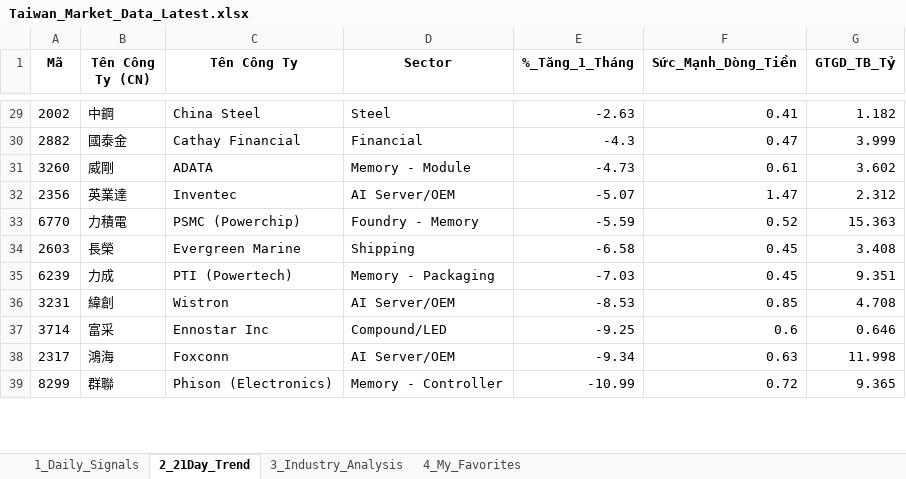
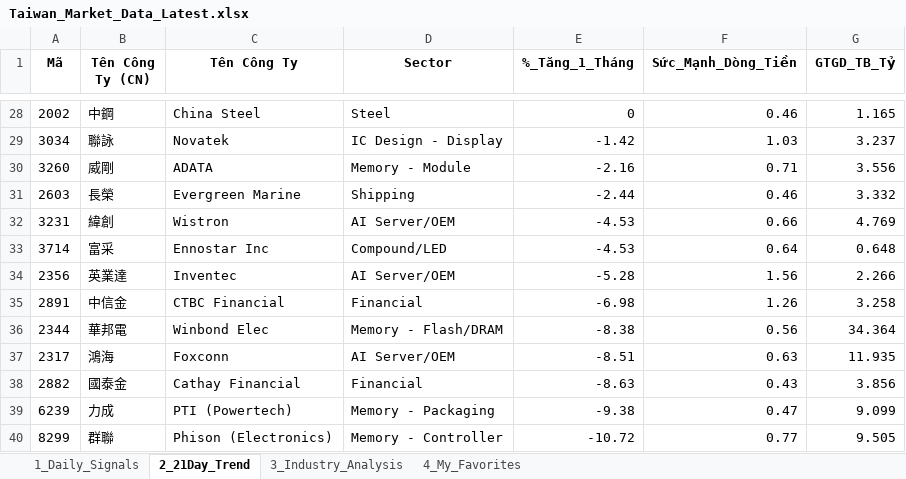
Before and after one commit to chipmoon/dashboard-tw, an Excel workbook: Taiwan_Market_Data_Latest.xlsx, sheet 2_21Day_Trend, drawn as a sheet; only a part is shown, gaps mark what is left out; values as stored, in another font and other column widths than the file's, no borders; removed rows and columns are numbered as before the commit, all else as after; the diff covers the shown part only; the diff names each change by its address in the sheet, - before the commit and + after, or states it on an @@ line.

```diff
--- a/Taiwan_Market_Data_Latest.xlsx (sheet 2_21Day_Trend)
+++ b/Taiwan_Market_Data_Latest.xlsx (sheet 2_21Day_Trend)
-E28 (%_Tăng_1_Tháng): -2.63
+E28 (%_Tăng_1_Tháng): 0
-F28 (Sức_Mạnh_Dòng_Tiền): 0.41
+F28 (Sức_Mạnh_Dòng_Tiền): 0.46
-G28 (GTGD_TB_Tỷ): 1.182
+G28 (GTGD_TB_Tỷ): 1.165
-row 30: 2882 | 國泰金 | Cathay Financial | Financial | -4.3 | 0.47 | 3.999
+row 29: 3034 | 聯詠 | Novatek | IC Design - Display | -1.42 | 1.03 | 3.237
-E30 (%_Tăng_1_Tháng): -4.73
+E30 (%_Tăng_1_Tháng): -2.16
-F30 (Sức_Mạnh_Dòng_Tiền): 0.61
+F30 (Sức_Mạnh_Dòng_Tiền): 0.71
-G30 (GTGD_TB_Tỷ): 3.602
+G30 (GTGD_TB_Tỷ): 3.556
-row 32: 2356 | 英業達 | Inventec | AI Server/OEM | -5.07 | 1.47 | 2.312
-row 33: 6770 | 力積電 | PSMC (Powerchip) | Foundry - Memory | -5.59 | 0.52 | 15.363
-E31 (%_Tăng_1_Tháng): -6.58
+E31 (%_Tăng_1_Tháng): -2.44
-F31 (Sức_Mạnh_Dòng_Tiền): 0.45
+F31 (Sức_Mạnh_Dòng_Tiền): 0.46
-G31 (GTGD_TB_Tỷ): 3.408
+G31 (GTGD_TB_Tỷ): 3.332
-row 35: 6239 | 力成 | PTI (Powertech) | Memory - Packaging | -7.03 | 0.45 | 9.351
-E32 (%_Tăng_1_Tháng): -8.53
+E32 (%_Tăng_1_Tháng): -4.53
-F32 (Sức_Mạnh_Dòng_Tiền): 0.85
+F32 (Sức_Mạnh_Dòng_Tiền): 0.66
-G32 (GTGD_TB_Tỷ): 4.708
+G32 (GTGD_TB_Tỷ): 4.769
-E33 (%_Tăng_1_Tháng): -9.25
+E33 (%_Tăng_1_Tháng): -4.53
-F33 (Sức_Mạnh_Dòng_Tiền): 0.6
+F33 (Sức_Mạnh_Dòng_Tiền): 0.64
-G33 (GTGD_TB_Tỷ): 0.646
+G33 (GTGD_TB_Tỷ): 0.648
+row 34: 2356 | 英業達 | Inventec | AI Server/OEM | -5.28 | 1.56 | 2.266
+row 35: 2891 | 中信金 | CTBC Financial | Financial | -6.98 | 1.26 | 3.258
+row 36: 2344 | 華邦電 | Winbond Elec | Memory - Flash/DRAM | -8.38 | 0.56 | 34.364
-E37 (%_Tăng_1_Tháng): -9.34
+E37 (%_Tăng_1_Tháng): -8.51
-G37 (GTGD_TB_Tỷ): 11.998
+G37 (GTGD_TB_Tỷ): 11.935
+row 38: 2882 | 國泰金 | Cathay Financial | Financial | -8.63 | 0.43 | 3.856
+row 39: 6239 | 力成 | PTI (Powertech) | Memory - Packaging | -9.38 | 0.47 | 9.099
-E40 (%_Tăng_1_Tháng): -10.99
+E40 (%_Tăng_1_Tháng): -10.72
-F40 (Sức_Mạnh_Dòng_Tiền): 0.72
+F40 (Sức_Mạnh_Dòng_Tiền): 0.77
-G40 (GTGD_TB_Tỷ): 9.365
+G40 (GTGD_TB_Tỷ): 9.505
```
Also changed, not shown: 18 added rows, 20 removed rows and 60 edited cells elsewhere in this sheet, sheet 1_Daily_Signals, sheet 3_Industry_Analysis, sheet 4_My_Favorites.
